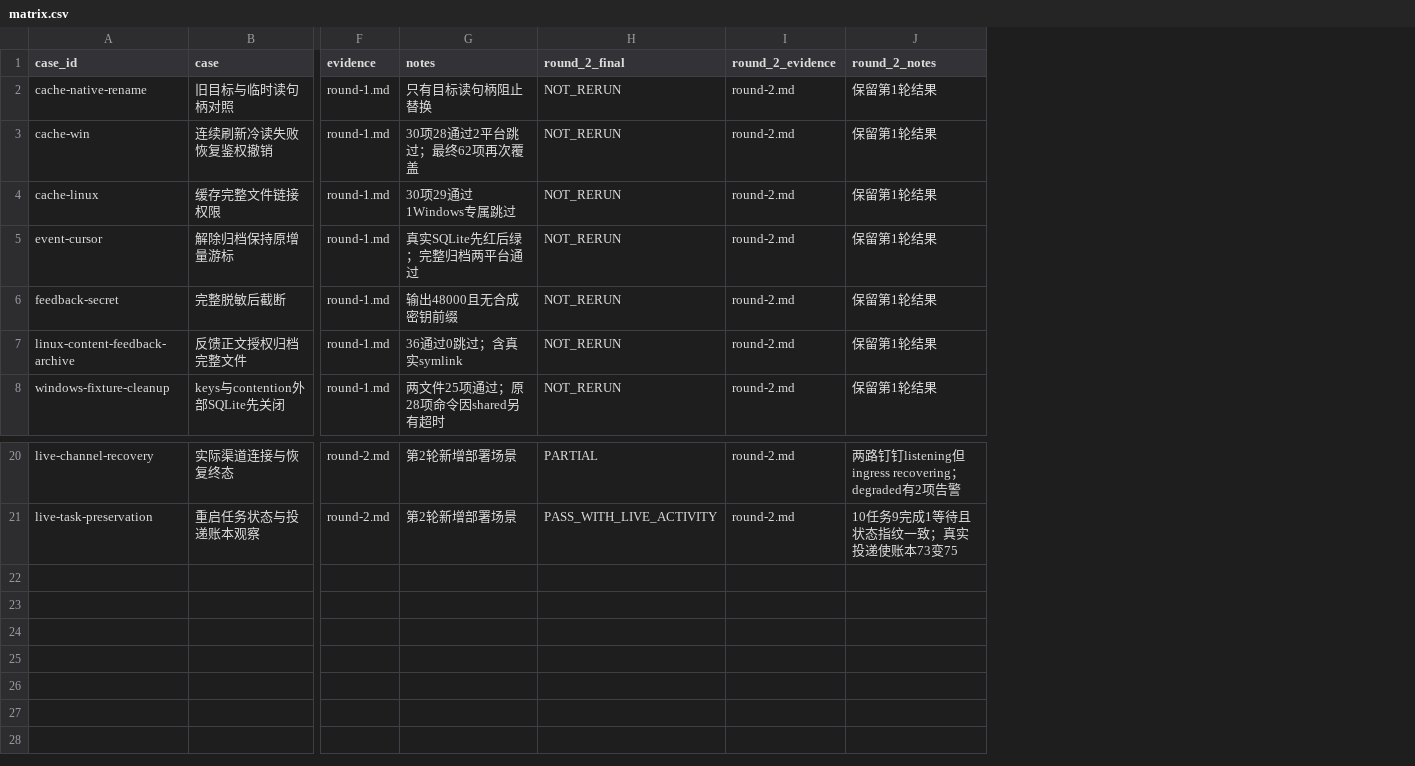
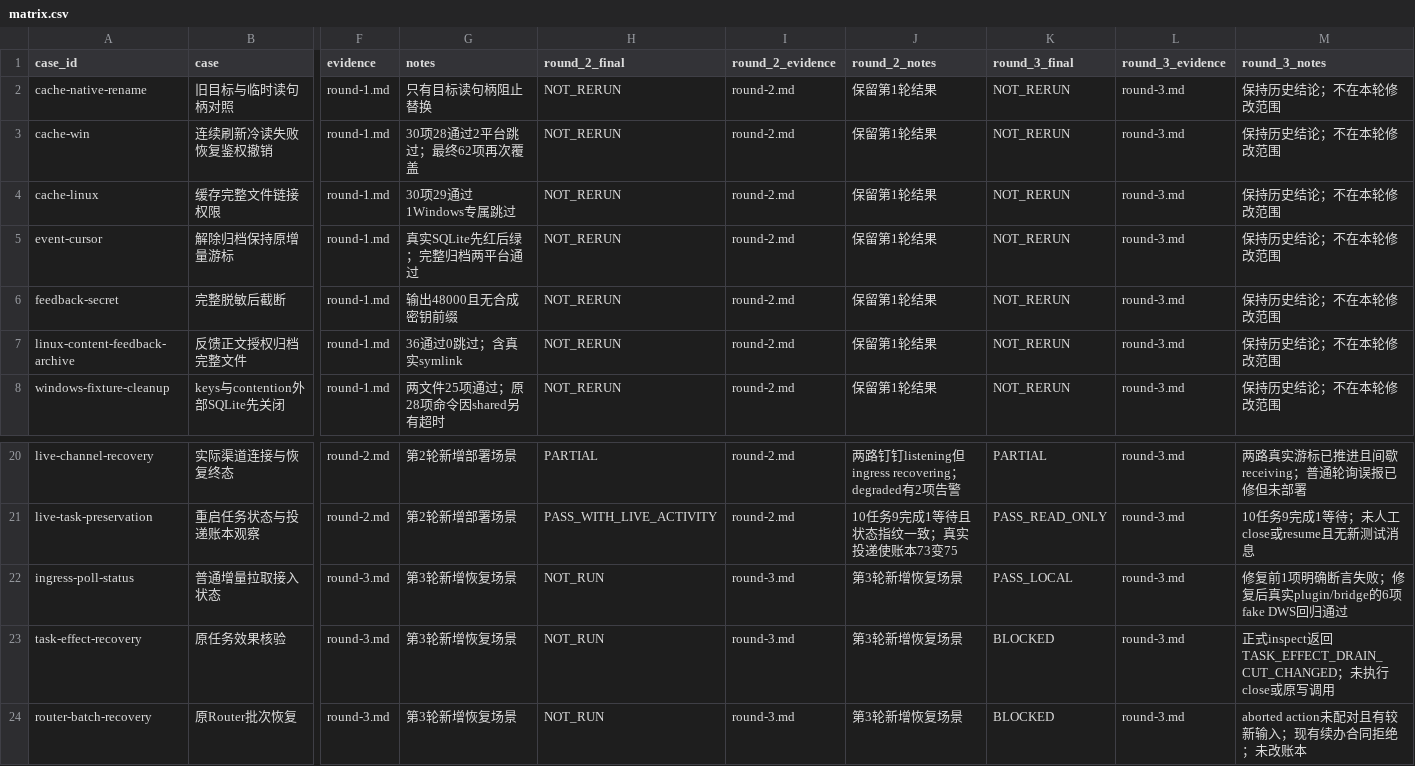
Before and after one commit to zzusp/night-bot, a CSV file: docs/acceptance/local-merged-pr-review/matrix.csv, drawn as a sheet; only a part is shown, gaps mark what is left out; rows hold the shown columns only; the diff names each change by its address in the sheet, - before the commit and + after, or states it on an @@ line.

```diff
--- a/docs/acceptance/local-merged-pr-review/matrix.csv
+++ b/docs/acceptance/local-merged-pr-review/matrix.csv
+column K (round_3_final), rows 2-8: all NOT_RERUN; rows 20-21: PARTIAL | PASS_READ_ONLY
+column L (round_3_evidence), rows 2-8: all round-3.md; rows 20-21: round-3.md | round-3.md
+column M (round_3_notes), rows 2-8: all 保持历史结论；不在本轮修改范围; rows 20-21: 两路真实游标已推进且间歇receiving；普通轮询误报已修但未部署 | 10任务9完成1等待；未人工close或resume且无新测试消息
+row 22: ingress-poll-status | 普通增量拉取接入状态 | round-3.md | 第3轮新增恢复场景 | NOT_RUN | round-3.md | 第3轮新增恢复场景 | PASS_LOCAL | round-3.md | 修复前1项明确断言失败；修复后真实plugin/bridge的6项fake DWS回归通过
+row 23: task-effect-recovery | 原任务效果核验 | round-3.md | 第3轮新增恢复场景 | NOT_RUN | round-3.md | 第3轮新增恢复场景 | BLOCKED | round-3.md | 正式inspect返回TASK_EFFECT_DRAIN_CUT_CHANGED；未执行close或原写调用
+row 24: router-batch-recovery | 原Router批次恢复 | round-3.md | 第3轮新增恢复场景 | NOT_RUN | round-3.md | 第3轮新增恢复场景 | BLOCKED | round-3.md | aborted action未配对且有较新输入；现有续办合同拒绝；未改账本
```
Also changed, not shown: 7 other files.
